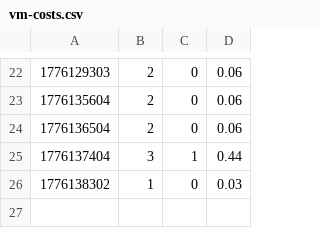
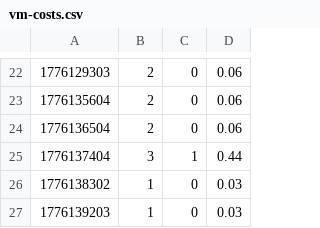
Before and after one commit to tejasphatak/Synapse, a CSV file: synapse-src/monitor/data/vm-costs.csv, drawn as a sheet; only a part is shown, gaps mark what is left out; the diff names each change by its address in the sheet, - before the commit and + after, or states it on an @@ line.

```diff
--- a/synapse-src/monitor/data/vm-costs.csv
+++ b/synapse-src/monitor/data/vm-costs.csv
+row 27: 1776139203 | 1 | 0 | 0.03
```
Also changed, not shown: synapse-src/monitor/data/coordinator-health.csv, 3 other files.
